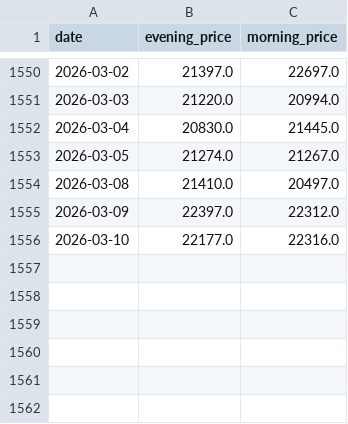
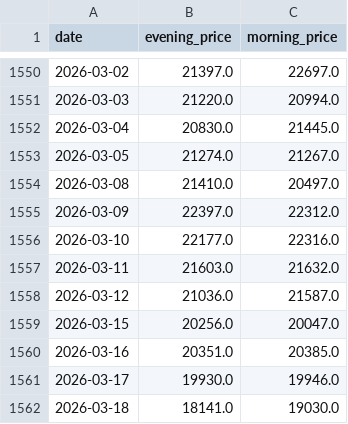
Before and after one commit to z0gSh1u/longterm-agu, a CSV file: .claude/skills/investment-analysis/assets/data/precious_metal_silver.csv, drawn as a sheet; only a part is shown, gaps mark what is left out.

```diff
--- a/.claude/skills/investment-analysis/assets/data/precious_metal_silver.csv
+++ b/.claude/skills/investment-analysis/assets/data/precious_metal_silver.csv
@@ -1556 +1556,7 @@
 2026-03-10,22177.0,22316.0
+2026-03-11,21603.0,21632.0
+2026-03-12,21036.0,21587.0
+2026-03-15,20256.0,20047.0
+2026-03-16,20351.0,20385.0
+2026-03-17,19930.0,19946.0
+2026-03-18,18141.0,19030.0
```
Also changed, not shown: .claude/skills/investment-analysis/assets/data/precious_metal_gold.csv, .claude/skills/investment-analysis/assets/data/stock_index_chinext.csv, 8 other files.
